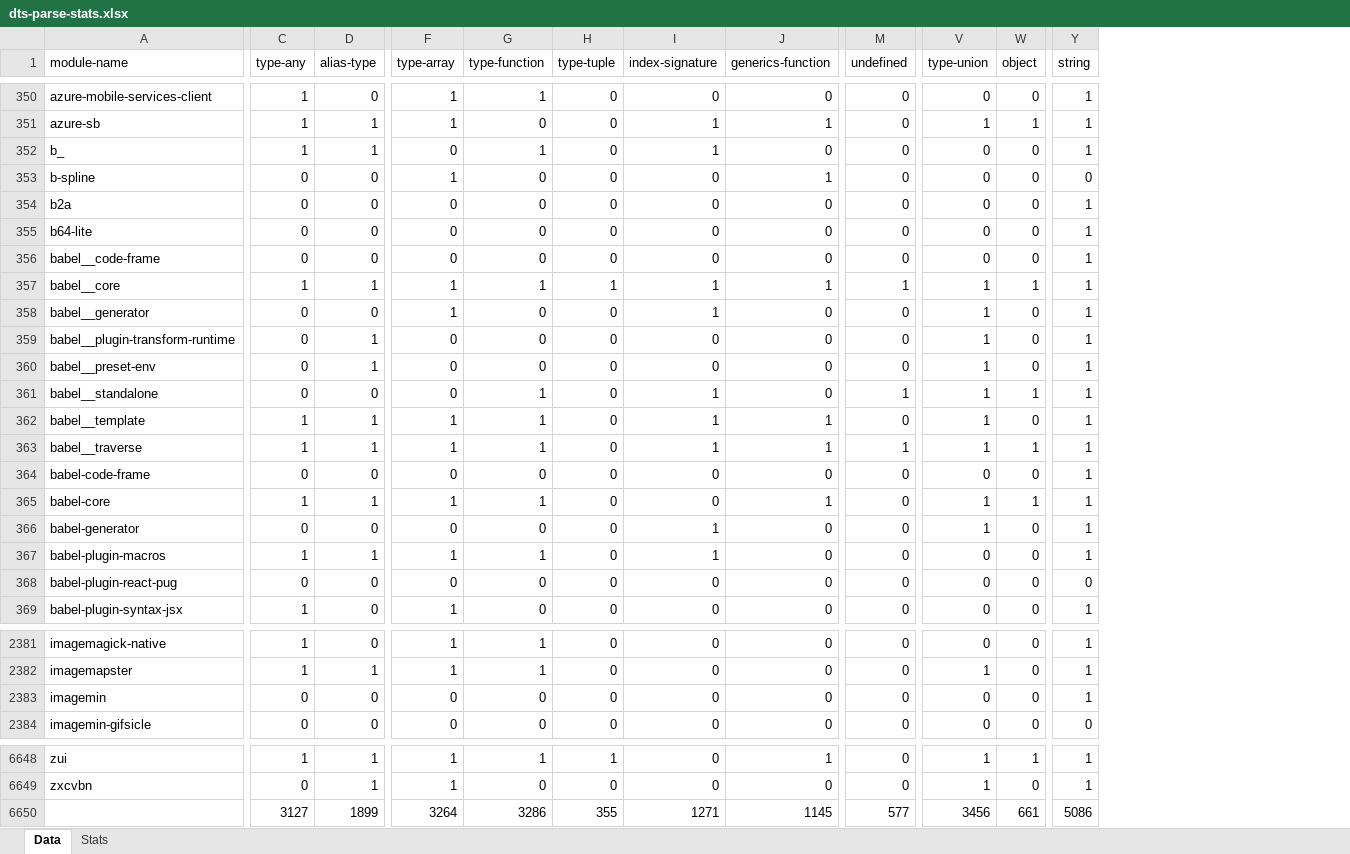
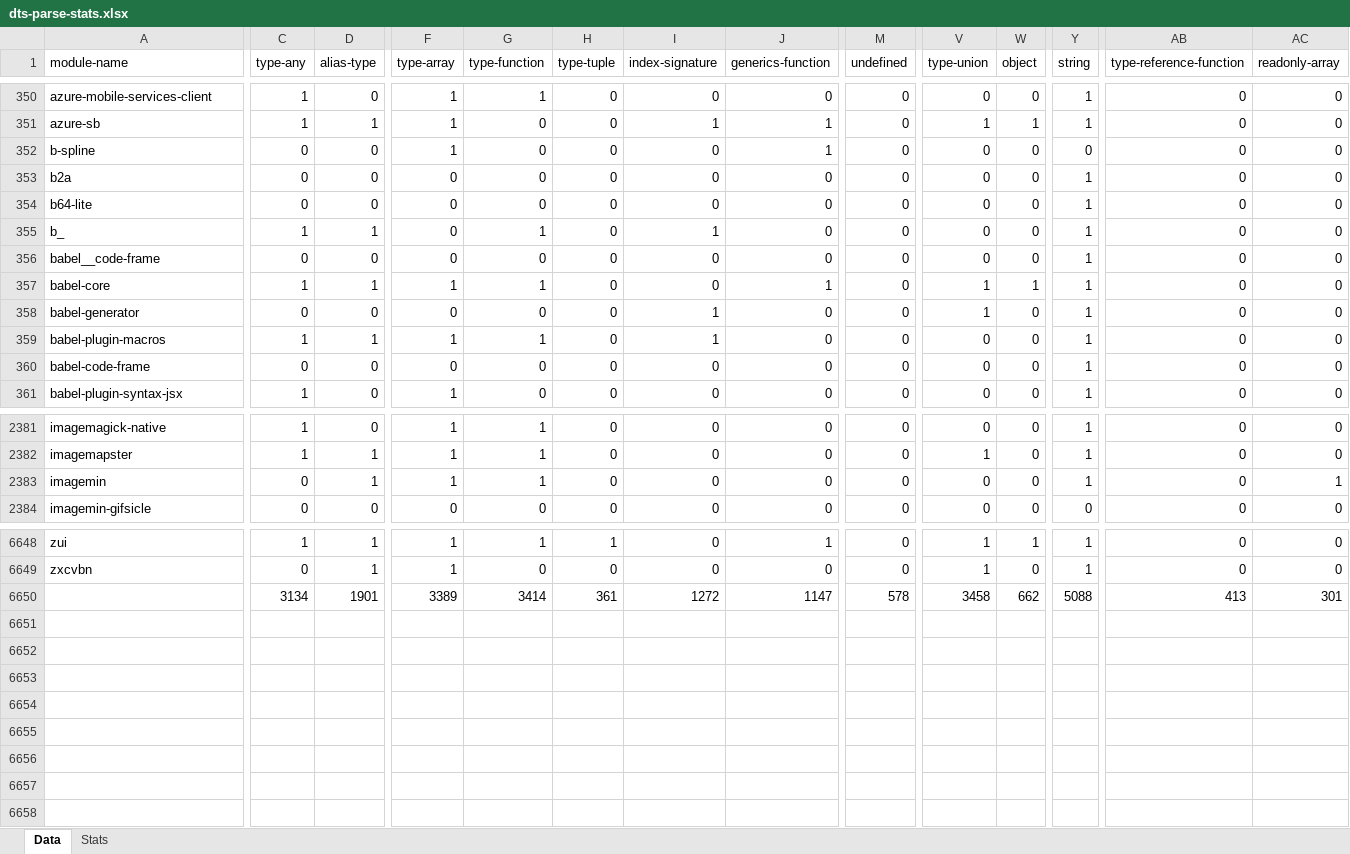
Before and after one commit to proglang/dts-generate-results, an Excel workbook: results/8_dts-compare/dts-parse-stats.xlsx, sheet Data, drawn as a sheet; only a part is shown, gaps mark what is left out; values as stored, in another font and other column widths than the file's, no borders; removed rows and columns are numbered as before the commit, all else as after; rows hold the shown columns only; the diff covers the shown part only; the diff names each change by its address in the sheet, - before the commit and + after, or states it on an @@ line.

Commit message:
Add new results after handling strings/arrays

```diff
--- a/results/8_dts-compare/dts-parse-stats.xlsx (sheet Data)
+++ b/results/8_dts-compare/dts-parse-stats.xlsx (sheet Data)
+column AB (type-reference-function), rows 350-354: all 0; rows 356-359: all 0; row 361: 0; rows 2381-2384: all 0; rows 6648-6650: 0 | 0 | 413
+column AC (readonly-array), rows 350-354: all 0; rows 356-359: all 0; row 361: 0; rows 2381-2384: 0 | 0 | 1 | 0; rows 6648-6650: 0 | 0 | 301
@@ row 352 moved to row 355: b_ @@
@@ row 357 moved to row 367: babel__core @@
@@ row 358 moved to row 368: babel__generator @@
@@ row 359 moved to row 369: babel__plugin-transform-runtime @@
-row 360: babel__preset-env | 0 | 1 | 0 | 0 | 0 | 0 | 0 | 0 | 1 | 0 | 1
@@ row 361 moved to row 371: babel__standalone @@
@@ row 362 moved to row 372: babel__template @@
@@ row 363 moved to row 373: babel__traverse @@
@@ row 368 moved to row 366: babel-plugin-react-pug @@
@@ row 364 moved to row 360: babel-code-frame @@
-D2383 (alias-type): 0
+D2383 (alias-type): 1
-F2383 (type-array): 0
+F2383 (type-array): 1
-G2383 (type-function): 0
+G2383 (type-function): 1
-C6650 (type-any): 3127
+C6650 (type-any): 3134
-D6650 (alias-type): 1899
+D6650 (alias-type): 1901
-F6650 (type-array): 3264
+F6650 (type-array): 3389
-G6650 (type-function): 3286
+G6650 (type-function): 3414
-H6650 (type-tuple): 355
+H6650 (type-tuple): 361
-I6650 (index-signature): 1271
+I6650 (index-signature): 1272
-J6650 (generics-function): 1145
+J6650 (generics-function): 1147
-M6650 (undefined): 577
+M6650 (undefined): 578
-V6650 (type-union): 3456
+V6650 (type-union): 3458
-W6650 (object): 661
+W6650 (object): 662
-Y6650 (string): 5086
+Y6650 (string): 5088
```
Also changed, not shown: 1 added row, 82 moved rows and 277 edited cells elsewhere in this sheet, sheet Stats, formulas that keep their value, results/8_dts-compare/comparison.xlsx, 2 other files.
